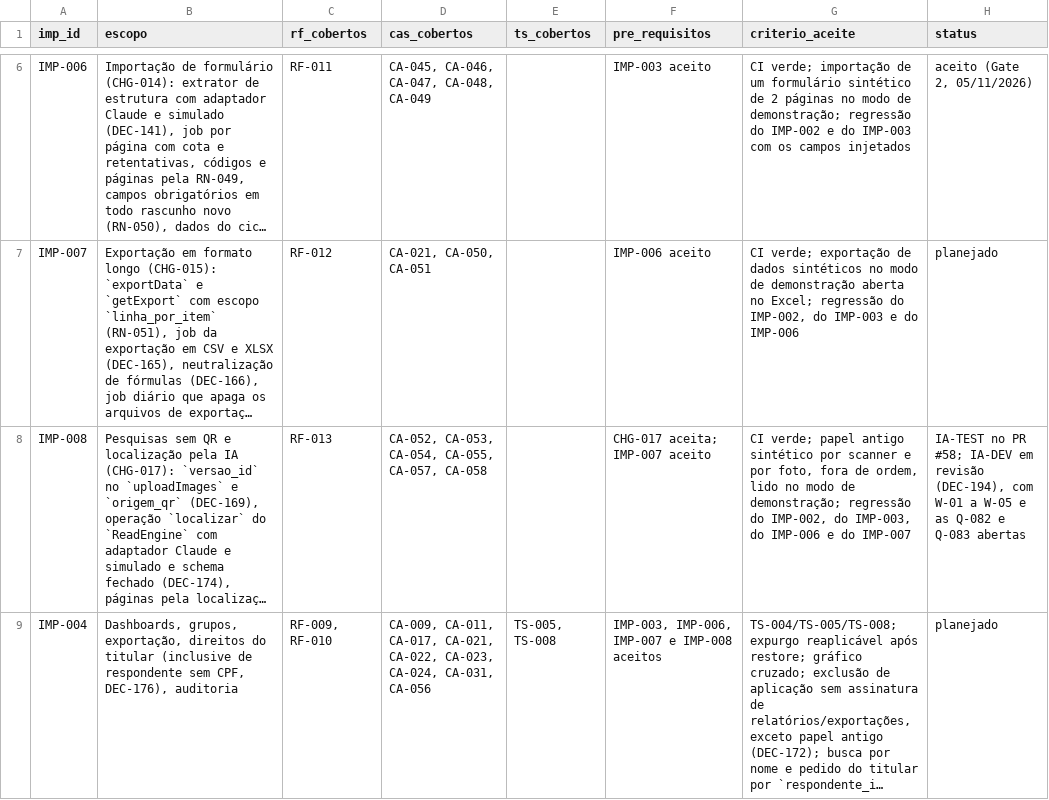
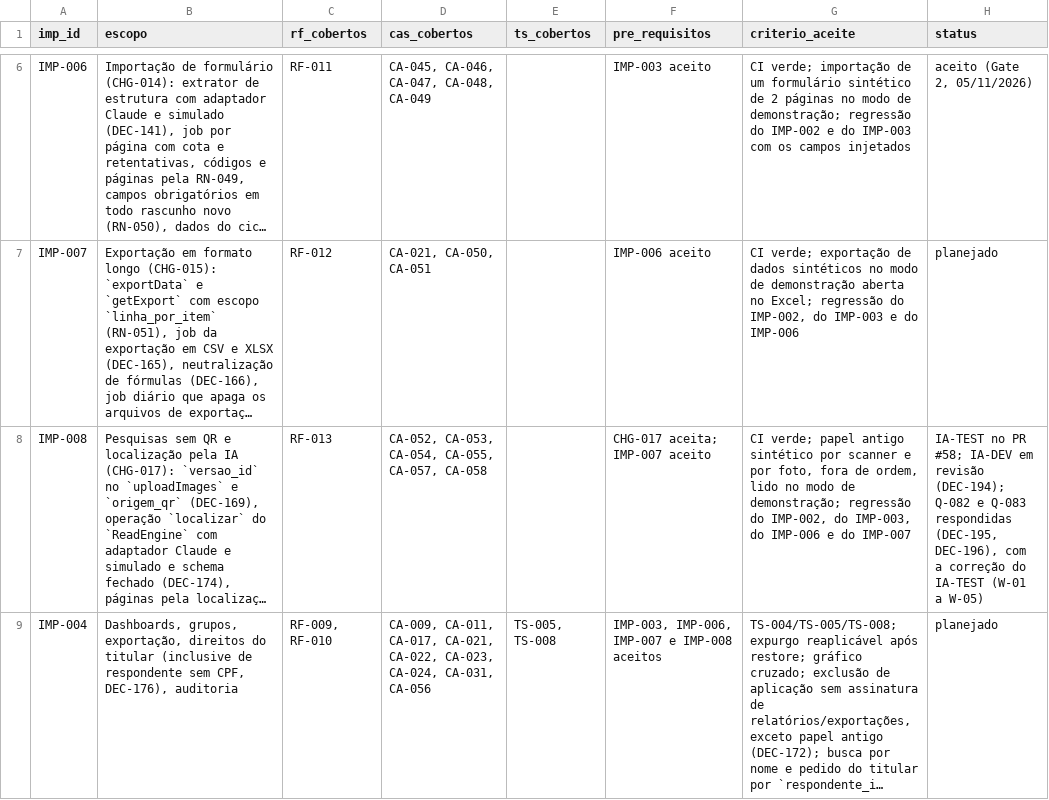
Before and after one commit to carlosyano/MinhaPesquisa, a CSV file: registros/plano_incrementos.csv, drawn as a sheet; only a part is shown, gaps mark what is left out; long unchanged cells end in …; the diff names each change by its address in the sheet, - before the commit and + after, or states it on an @@ line.

```diff
--- a/registros/plano_incrementos.csv
+++ b/registros/plano_incrementos.csv
-H8 (status): …em revisão (DEC-194), com W-01 a W-05 e as Q-082 e Q-083 abertas
+H8 (status): …em revisão (DEC-194); Q-082 e Q-083 respondidas (DEC-195, DEC-196), com a correção do IA-TEST (W-01 a W-05)
```
Also changed, not shown: registros/questoes.csv, registros/registro_decisoes.csv, 6 other files.
